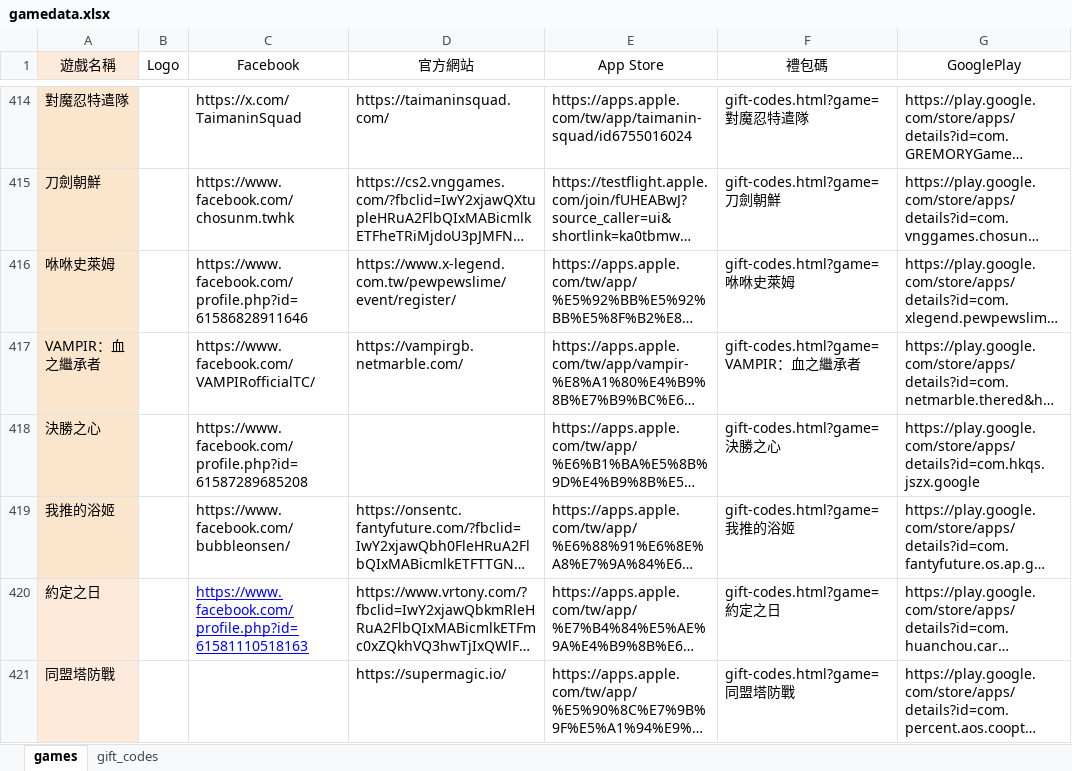
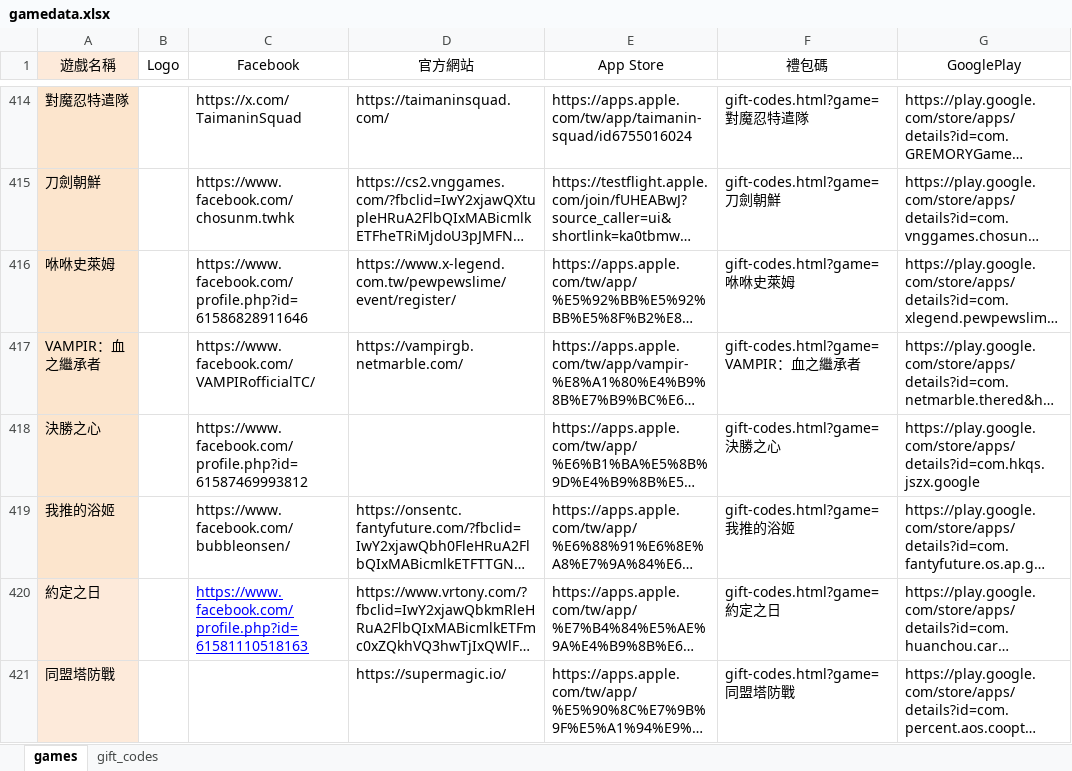
Before and after one commit to diva3322/SSBuy-web, an Excel workbook: detail_giftcode/data/gamedata.xlsx, sheet games, drawn as a sheet; only a part is shown, gaps mark what is left out; long unchanged cells end in …; values as stored, in another font and other column widths than the file's, no borders; the diff names each change by its address in the sheet, - before the commit and + after, or states it on an @@ line.

```diff
--- a/detail_giftcode/data/gamedata.xlsx (sheet games)
+++ b/detail_giftcode/data/gamedata.xlsx (sheet games)
-C418 (Facebook): https://www.facebook.com/profile.php?id=61587289685208
+C418 (Facebook): https://www.facebook.com/profile.php?id=61587469993812
```
Also changed, not shown: sheet gift_codes, 5 other files.
